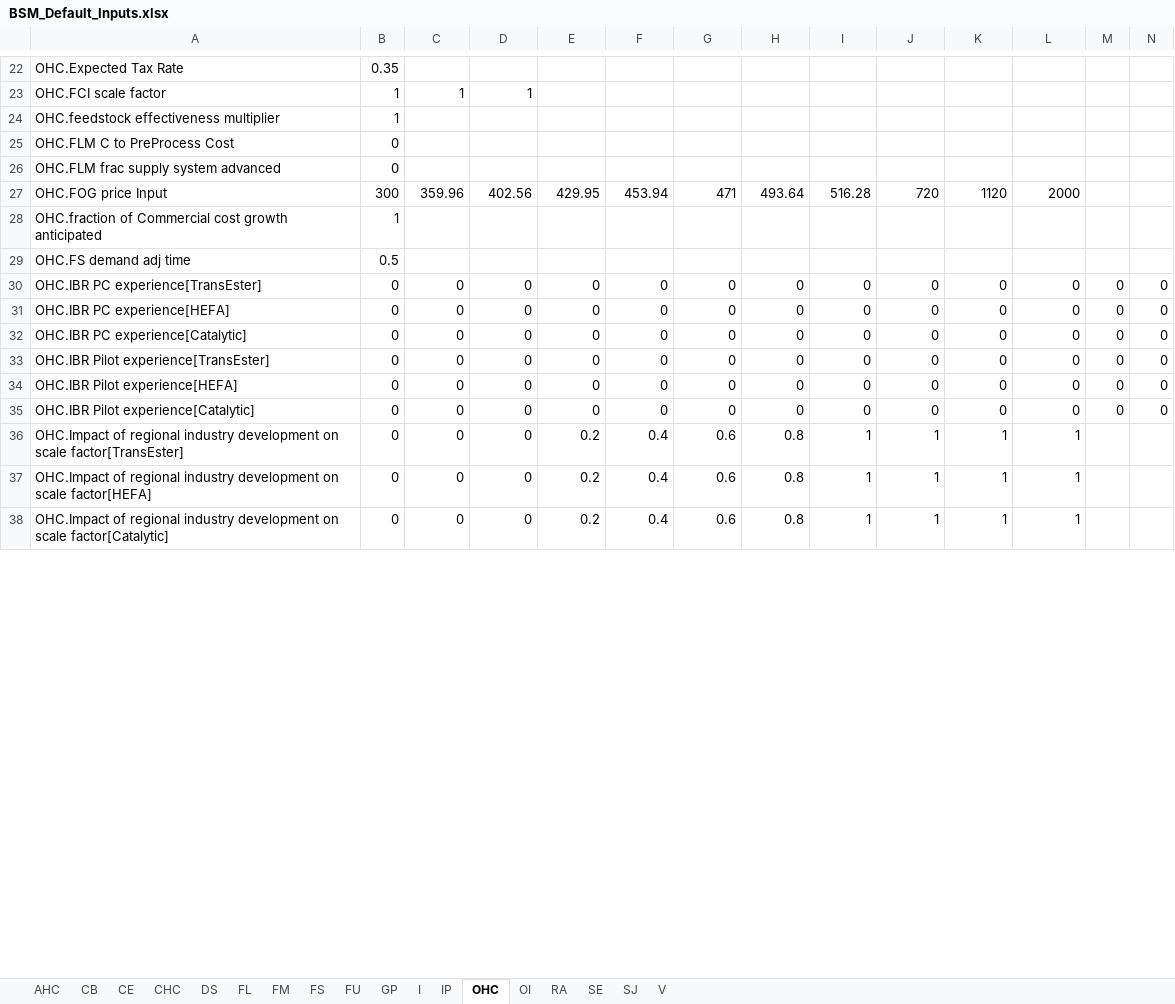
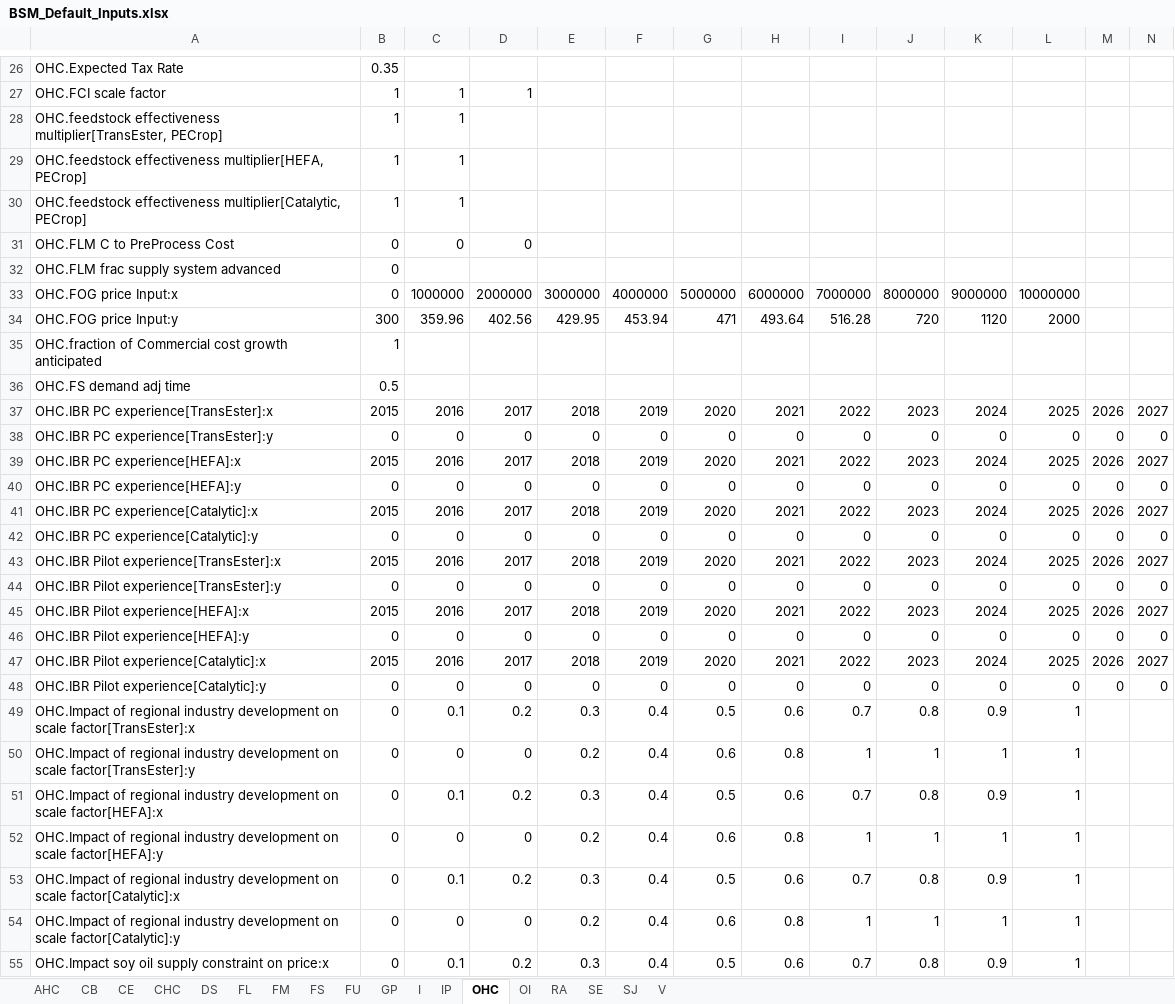
Before and after one commit to NREL/bsm-public, an Excel workbook: models/Data/BSM_Default_Inputs.xlsx, sheet OHC, drawn as a sheet; only a part is shown, gaps mark what is left out; values as stored, in another font and other column widths than the file's, no borders; removed rows and columns are numbered as before the commit, all else as after; rows hold the shown columns only; the diff covers the shown part only; the diff names each change by its address in the sheet, - before the commit and + after, or states it on an @@ line.

Commit message:
Update to BSM-Public
This update to BSM-Public includes revised model files, a revised set of default input data spreadsheets, and a revised searchable definition spreadsheet. Model changes are summarized in the file 2019-08 BSM-public high level changes.docx. A detailed list of changes to the model can be found in the file BSM-Public Difference 2019.xlsx

```diff
--- a/models/Data/BSM_Default_Inputs.xlsx (sheet OHC)
+++ b/models/Data/BSM_Default_Inputs.xlsx (sheet OHC)
-row 24: OHC.feedstock effectiveness multiplier | 1
+row 28: OHC.feedstock effectiveness multiplier[TransEster, PECrop] | 1 | 1
+row 29: OHC.feedstock effectiveness multiplier[HEFA, PECrop] | 1 | 1
+row 30: OHC.feedstock effectiveness multiplier[Catalytic, PECrop] | 1 | 1
-C31: (empty)
+C31: 0
-D31: (empty)
+D31: 0
+row 33: OHC.FOG price Input:x | 0 | 1000000 | 2000000 | 3000000 | 4000000 | 5000000 | 6000000 | 7000000 | 8000000 | 9000000 | 10000000
-A34: OHC.FOG price Input
+A34: OHC.FOG price Input:y
+row 37: OHC.IBR PC experience[TransEster]:x | 2015 | 2016 | 2017 | 2018 | 2019 | 2020 | 2021 | 2022 | 2023 | 2024 | 2025 | 2026 | 2027
-A38: OHC.IBR PC experience[TransEster]
+A38: OHC.IBR PC experience[TransEster]:y
+row 39: OHC.IBR PC experience[HEFA]:x | 2015 | 2016 | 2017 | 2018 | 2019 | 2020 | 2021 | 2022 | 2023 | 2024 | 2025 | 2026 | 2027
-A40: OHC.IBR PC experience[HEFA]
+A40: OHC.IBR PC experience[HEFA]:y
+row 41: OHC.IBR PC experience[Catalytic]:x | 2015 | 2016 | 2017 | 2018 | 2019 | 2020 | 2021 | 2022 | 2023 | 2024 | 2025 | 2026 | 2027
-A42: OHC.IBR PC experience[Catalytic]
+A42: OHC.IBR PC experience[Catalytic]:y
+row 43: OHC.IBR Pilot experience[TransEster]:x | 2015 | 2016 | 2017 | 2018 | 2019 | 2020 | 2021 | 2022 | 2023 | 2024 | 2025 | 2026 | 2027
-A44: OHC.IBR Pilot experience[TransEster]
+A44: OHC.IBR Pilot experience[TransEster]:y
+row 45: OHC.IBR Pilot experience[HEFA]:x | 2015 | 2016 | 2017 | 2018 | 2019 | 2020 | 2021 | 2022 | 2023 | 2024 | 2025 | 2026 | 2027
-A46: OHC.IBR Pilot experience[HEFA]
+A46: OHC.IBR Pilot experience[HEFA]:y
+row 47: OHC.IBR Pilot experience[Catalytic]:x | 2015 | 2016 | 2017 | 2018 | 2019 | 2020 | 2021 | 2022 | 2023 | 2024 | 2025 | 2026 | 2027
-A48: OHC.IBR Pilot experience[Catalytic]
+A48: OHC.IBR Pilot experience[Catalytic]:y
+row 49: OHC.Impact of regional industry development on scale factor[TransEster]:x | 0 | 0.1 | 0.2 | 0.3 | 0.4 | 0.5 | 0.6 | 0.7 | 0.8 | 0.9 | 1
-A50: …on scale factor[TransEster]
+A50: …on scale factor[TransEster]:y
+row 51: OHC.Impact of regional industry development on scale factor[HEFA]:x | 0 | 0.1 | 0.2 | 0.3 | 0.4 | 0.5 | 0.6 | 0.7 | 0.8 | 0.9 | 1
-A52: …on scale factor[HEFA]
+A52: …on scale factor[HEFA]:y
+row 53: OHC.Impact of regional industry development on scale factor[Catalytic]:x | 0 | 0.1 | 0.2 | 0.3 | 0.4 | 0.5 | 0.6 | 0.7 | 0.8 | 0.9 | 1
-A54: …on scale factor[Catalytic]
+A54: …on scale factor[Catalytic]:y
+row 55: OHC.Impact soy oil supply constraint on price:x | 0 | 0.1 | 0.2 | 0.3 | 0.4 | 0.5 | 0.6 | 0.7 | 0.8 | 0.9 | 1
```
Also changed, not shown: 32 added rows and 59 edited cells elsewhere in this sheet, sheet CHC, sheet V, sheet FS, sheet GP, sheet CE, sheet FM, 11 more sheets, guidance/Searchable Definitions.xlsx, 22 other files.
